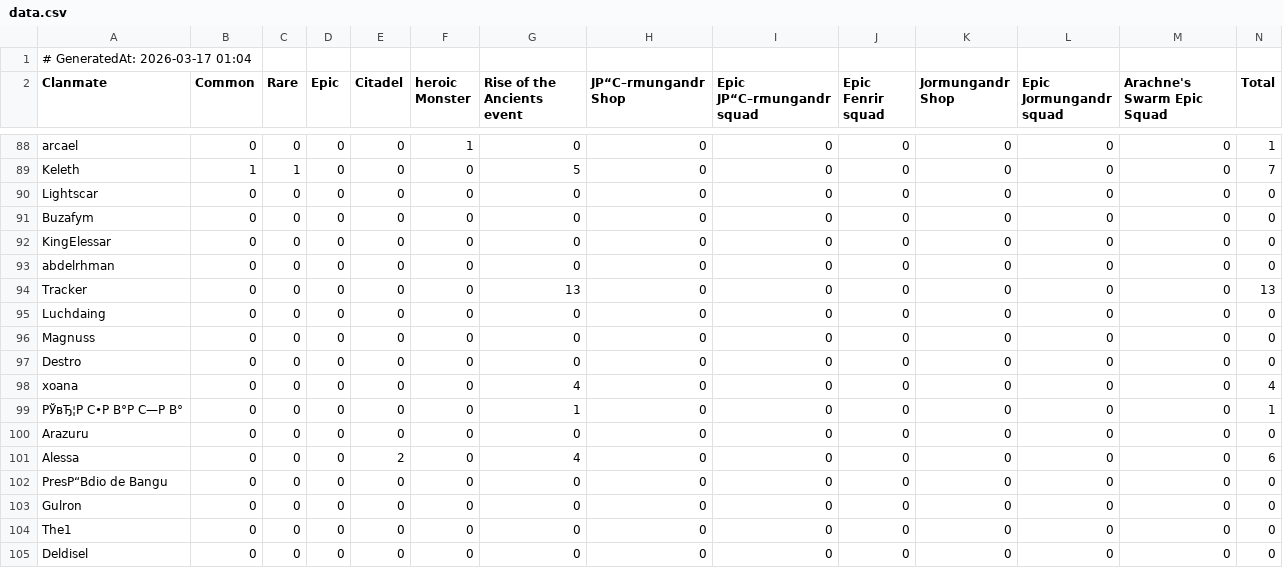
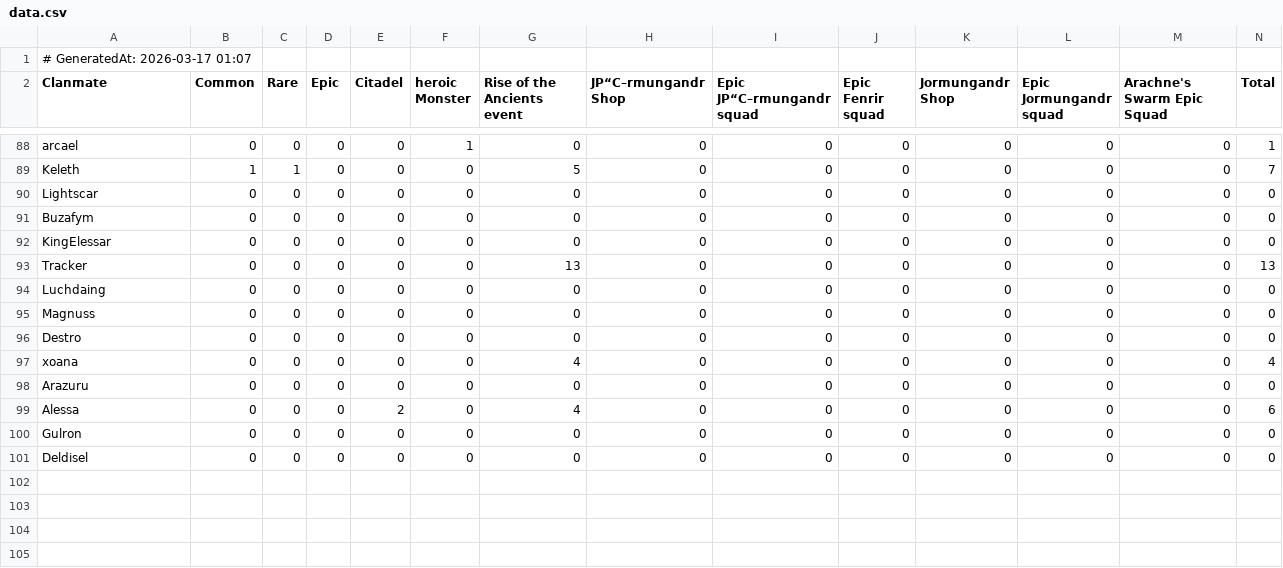
Before and after one commit to wsl-stats/wsl-stats.github.io, a CSV file: data.csv, drawn as a sheet; only a part is shown, gaps mark what is left out; rows hold the shown columns only; the diff names each change by its address in the sheet, - before the commit and + after, or states it on an @@ line.

Commit message:
update stats 17.03.2026  1:07:29,51

```diff
--- a/data.csv
+++ b/data.csv
-A1 (Clanmate): # GeneratedAt: 2026-03-17 01:04
+A1 (Clanmate): # GeneratedAt: 2026-03-17 01:07
-row 93: abdelrhman | 0 | 0 | 0 | 0 | 0 | 0 | 0 | 0 | 0 | 0 | 0 | 0 | 0
-row 99: РЎвЂ¦Р С•Р В°Р С—Р В° | 0 | 0 | 0 | 0 | 0 | 1 | 0 | 0 | 0 | 0 | 0 | 0 | 1
-row 102: PresР“Вdio de Bangu | 0 | 0 | 0 | 0 | 0 | 0 | 0 | 0 | 0 | 0 | 0 | 0 | 0
-row 104: The1 | 0 | 0 | 0 | 0 | 0 | 0 | 0 | 0 | 0 | 0 | 0 | 0 | 0
```
